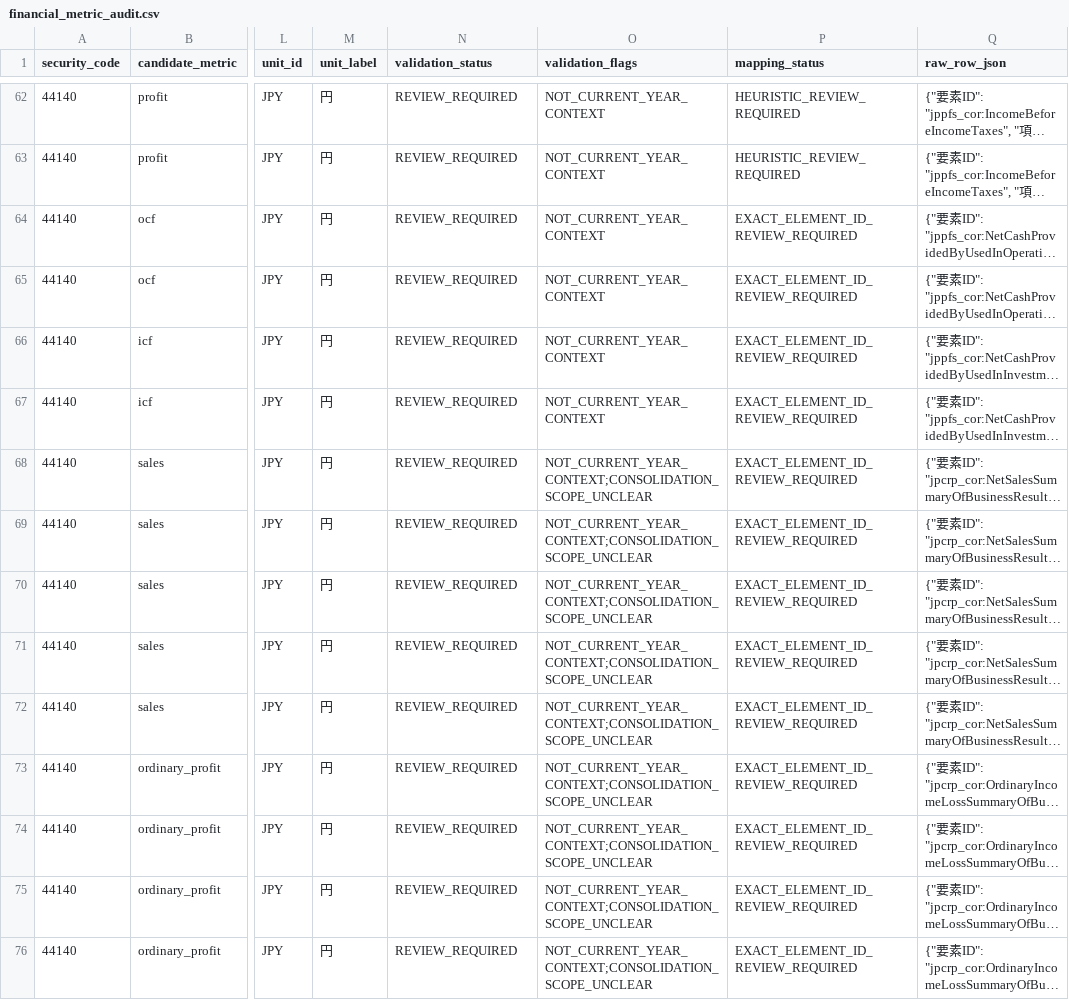
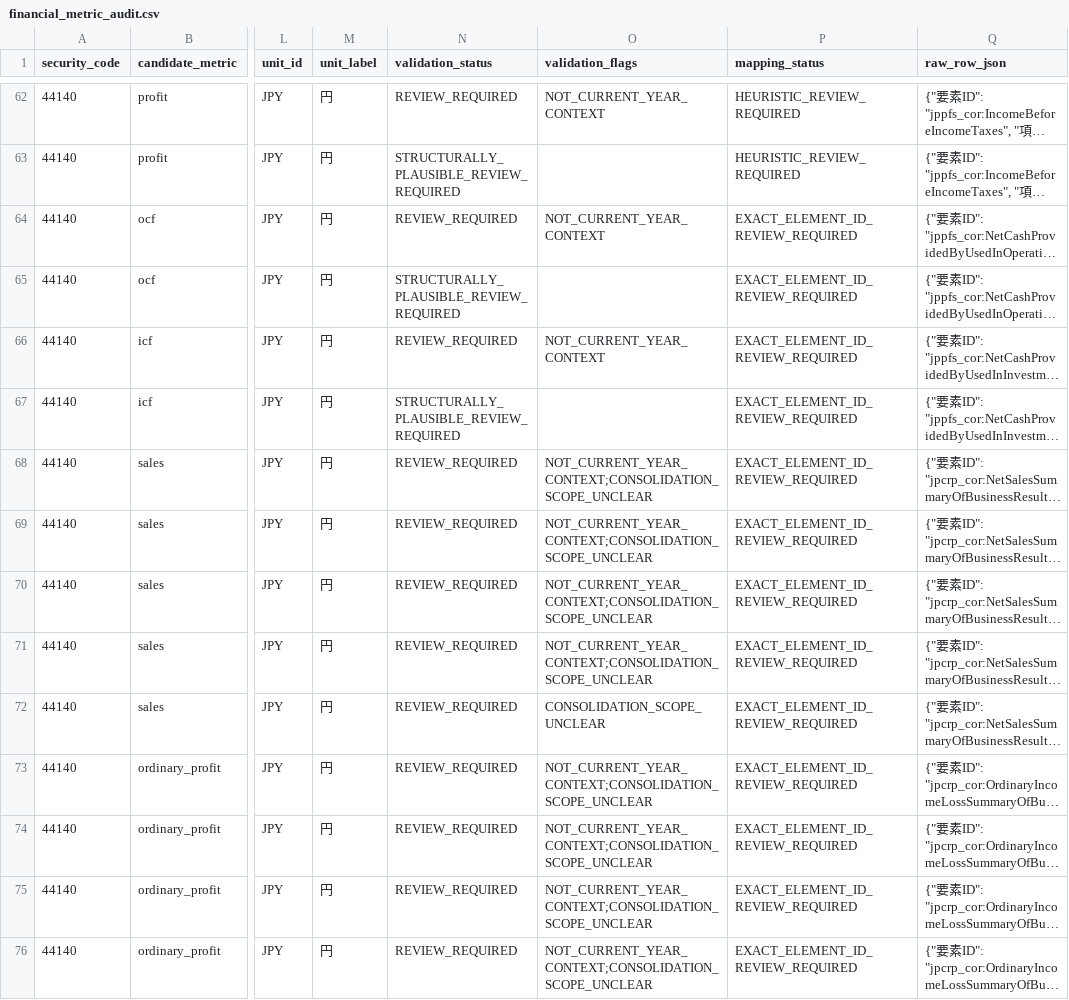
Before and after one commit to shinbaba777-prog/main-filter-results, a CSV file: data/edinet/extracted/financial_metric_audit.csv, drawn as a sheet; only a part is shown, gaps mark what is left out; long unchanged cells end in …; the diff covers the shown part only; the diff names each change by its address in the sheet, - before the commit and + after, or states it on an @@ line.

```diff
--- a/data/edinet/extracted/financial_metric_audit.csv
+++ b/data/edinet/extracted/financial_metric_audit.csv
-N63 (validation_status): REVIEW_REQUIRED
+N63 (validation_status): STRUCTURALLY_PLAUSIBLE_REVIEW_REQUIRED
-O63 (validation_flags): NOT_CURRENT_YEAR_CONTEXT
+O63 (validation_flags): (empty)
-N65 (validation_status): REVIEW_REQUIRED
+N65 (validation_status): STRUCTURALLY_PLAUSIBLE_REVIEW_REQUIRED
-O65 (validation_flags): NOT_CURRENT_YEAR_CONTEXT
+O65 (validation_flags): (empty)
-N67 (validation_status): REVIEW_REQUIRED
+N67 (validation_status): STRUCTURALLY_PLAUSIBLE_REVIEW_REQUIRED
-O67 (validation_flags): NOT_CURRENT_YEAR_CONTEXT
+O67 (validation_flags): (empty)
-O72 (validation_flags): NOT_CURRENT_YEAR_CONTEXT;CONSOLIDATION_SCOPE_UNCLEAR
+O72 (validation_flags): CONSOLIDATION_SCOPE_UNCLEAR
```
Also changed, not shown: 155 edited cells elsewhere in this file, 5 other files.
